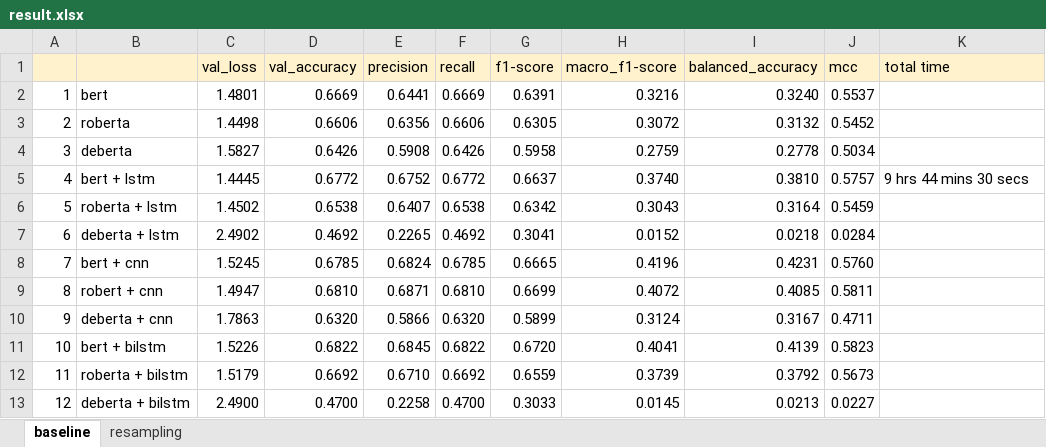
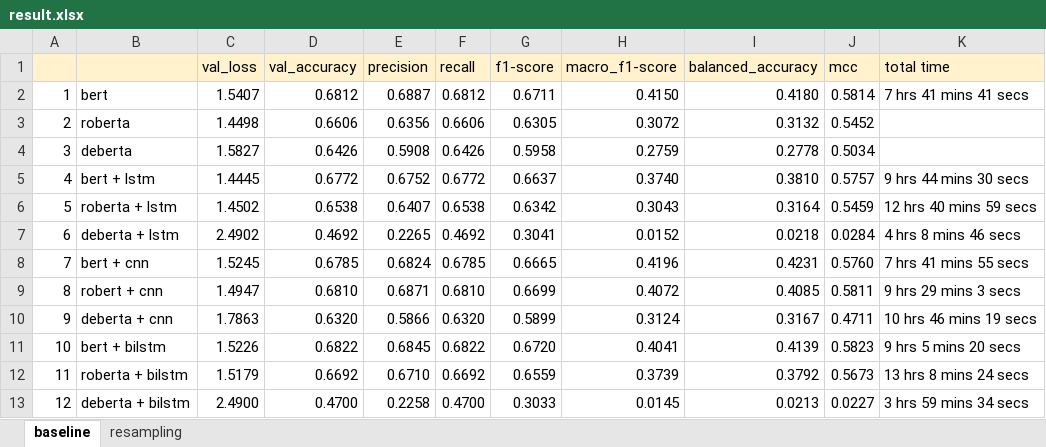
Before and after one commit to shih-yang-young/aiops, an Excel workbook: experiment_result/result.xlsx, sheet baseline, drawn as a sheet; values as stored, in another font and other column widths than the file's, no borders; conditional formats not drawn; the diff names each change by its address in the sheet, - before the commit and + after, or states it on an @@ line.

Commit message:
update roberta/deberta + lstim/bilstm result

```diff
--- a/experiment_result/result.xlsx (sheet baseline)
+++ b/experiment_result/result.xlsx (sheet baseline)
-C2 (val_loss): 1.4801
+C2 (val_loss): 1.5407
-D2 (val_accuracy): 0.6669
+D2 (val_accuracy): 0.6812
-E2 (precision): 0.6441
+E2 (precision): 0.6887
-F2 (recall): 0.6669
+F2 (recall): 0.6812
-G2 (f1-score): 0.6391
+G2 (f1-score): 0.6711
-H2 (macro_f1-score): 0.3216
+H2 (macro_f1-score): 0.4150
-I2 (balanced_accuracy): 0.3240
+I2 (balanced_accuracy): 0.4180
-J2 (mcc): 0.5537
+J2 (mcc): 0.5814
-K2 (total time): (empty)
+K2 (total time): 7 hrs 41 mins 41 secs
-K6 (total time): (empty)
+K6 (total time): 12 hrs 40 mins 59 secs
-K7 (total time): (empty)
+K7 (total time): 4 hrs 8 mins 46 secs
-K8 (total time): (empty)
+K8 (total time): 7 hrs 41 mins 55 secs
-K9 (total time): (empty)
+K9 (total time): 9 hrs 29 mins 3 secs
-K10 (total time): (empty)
+K10 (total time): 10 hrs 46 mins 19 secs
-K11 (total time): (empty)
+K11 (total time): 9 hrs 5 mins 20 secs
-K12 (total time): (empty)
+K12 (total time): 13 hrs 8 mins 24 secs
-K13 (total time): (empty)
+K13 (total time): 3 hrs 59 mins 34 secs
```
Also changed, not shown: 6 other files.
